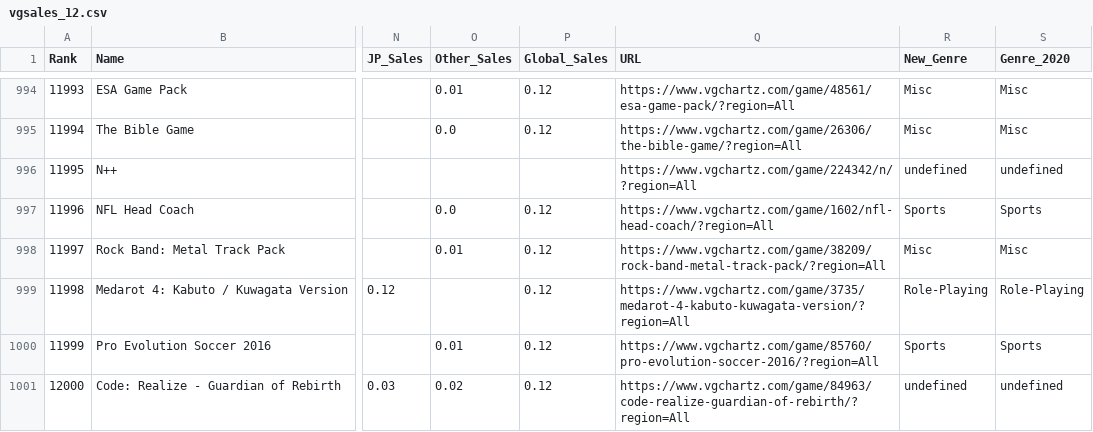
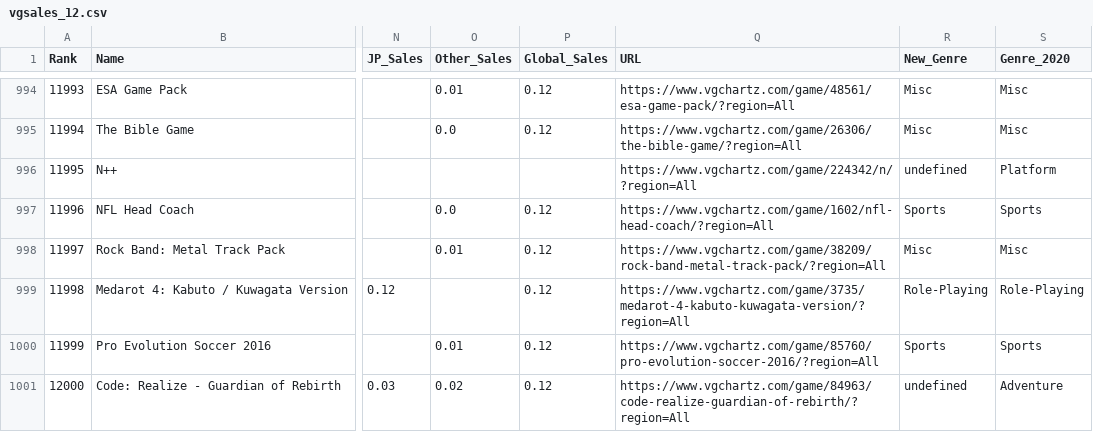
Before and after one commit to sayuen0/vggames-scraping, a CSV file: data/genre_2020_filled/20201003-012640/vgsales_12.csv, drawn as a sheet; only a part is shown, gaps mark what is left out; the diff names each change by its address in the sheet, - before the commit and + after, or states it on an @@ line.

```diff
--- a/data/genre_2020_filled/20201003-012640/vgsales_12.csv
+++ b/data/genre_2020_filled/20201003-012640/vgsales_12.csv
-S996 (Genre_2020): undefined
+S996 (Genre_2020): Platform
-S1001 (Genre_2020): undefined
+S1001 (Genre_2020): Adventure
```
Also changed, not shown: data/genre_2020_filled/20201003-012640/vgsales_13.csv, 2 other files.
